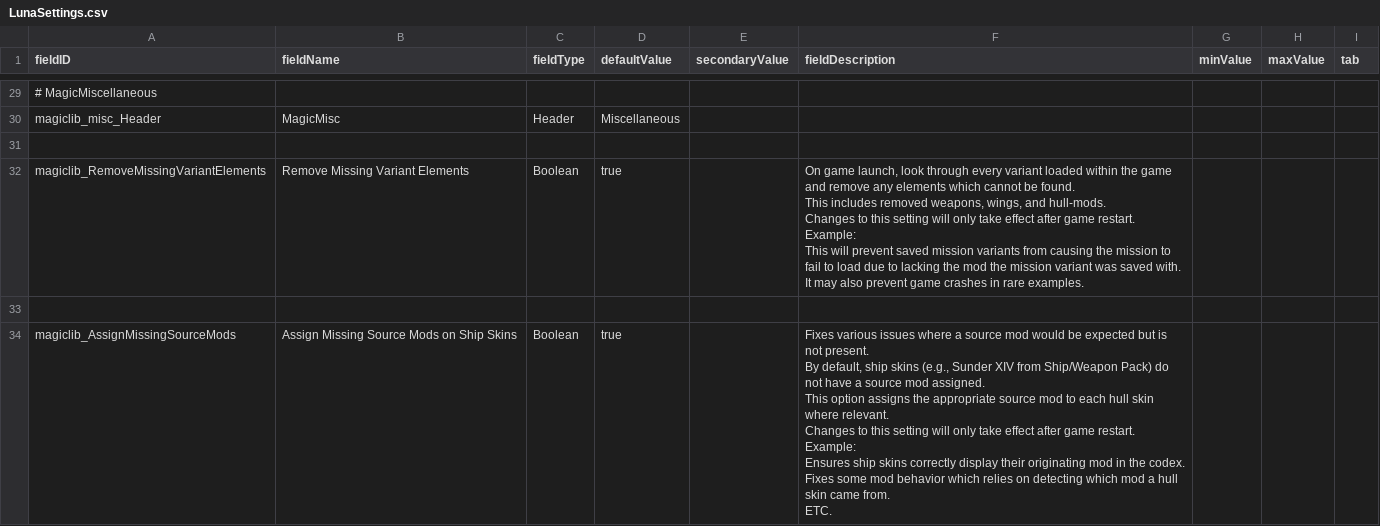
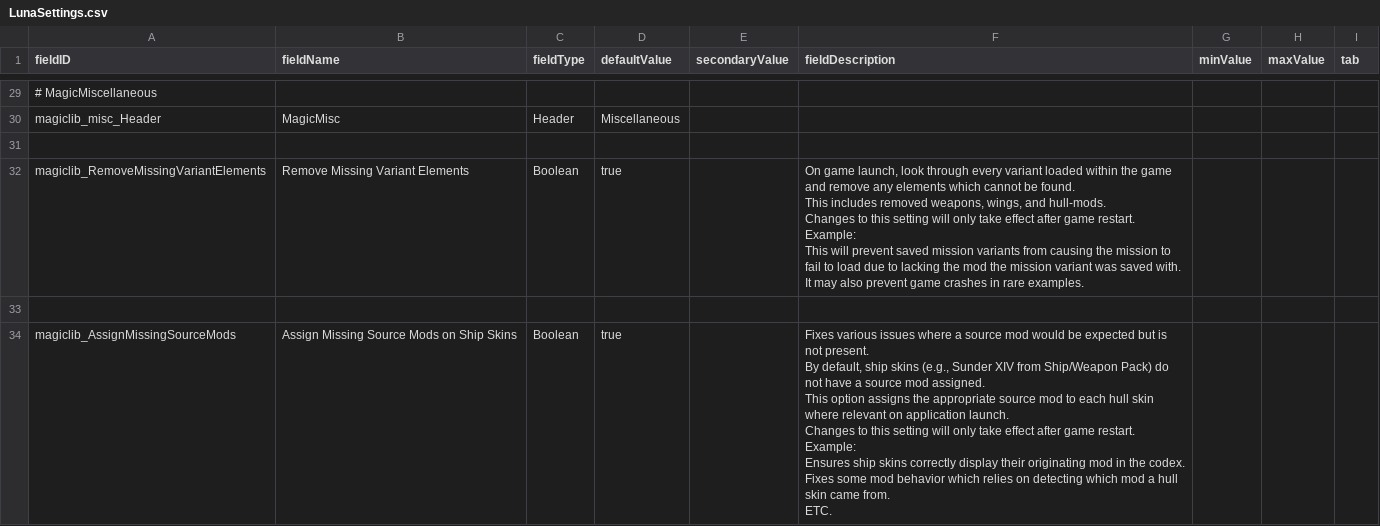
Before and after one commit to S-Numan/MagicLib, a CSV file: data/config/LunaSettings.csv, drawn as a sheet; only a part is shown, gaps mark what is left out.

Commit message:
ex

```diff
--- a/data/config/LunaSettings.csv
+++ b/data/config/LunaSettings.csv
@@ -39,10 +39,10 @@ It may also prevent game crashes in rare examples.",,,
 
-magiclib_AssignMissingSourceMods,Assign Missing Source Mods on Ship Skins,Boolean,true,,"Fixes various issues where a source mod would be expected but is not present.
-By default, ship skins (e.g., Sunder XIV from Ship/Weapon Pack) do not have a source mod assigned.
-This option assigns the appropriate source mod to each hull skin where relevant.
-Changes to this setting will only take effect after game restart.
-
-Example:
-Ensures ship skins correctly display their originating mod in the codex.
-Fixes some mod behavior which relies on detecting which mod a hull skin came from.
-ETC.",,,
+magiclib_AssignMissingSourceMods,Assign Missing Source Mods on Ship Skins,Boolean,true,,"Fixes various issues where a source mod would be expected but is not present.
+By default, ship skins (e.g., Sunder XIV from Ship/Weapon Pack) do not have a source mod assigned.
+This option assigns the appropriate source mod to each hull skin where relevant on application launch.
+Changes to this setting will only take effect after game restart.
+
+Example:
+Ensures ship skins correctly display their originating mod in the codex.
+Fixes some mod behavior which relies on detecting which mod a hull skin came from.
+ETC.",,,
```
